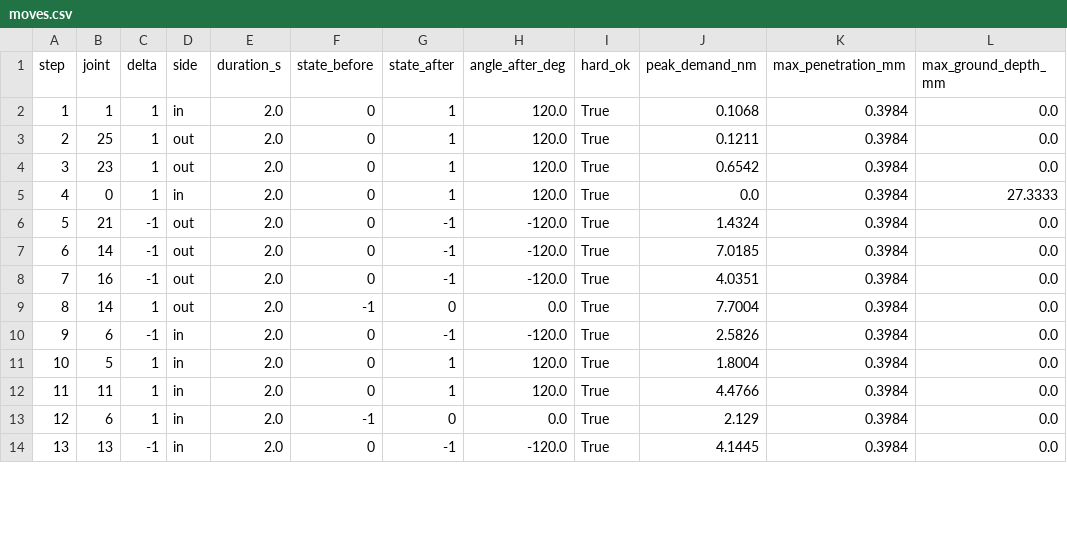
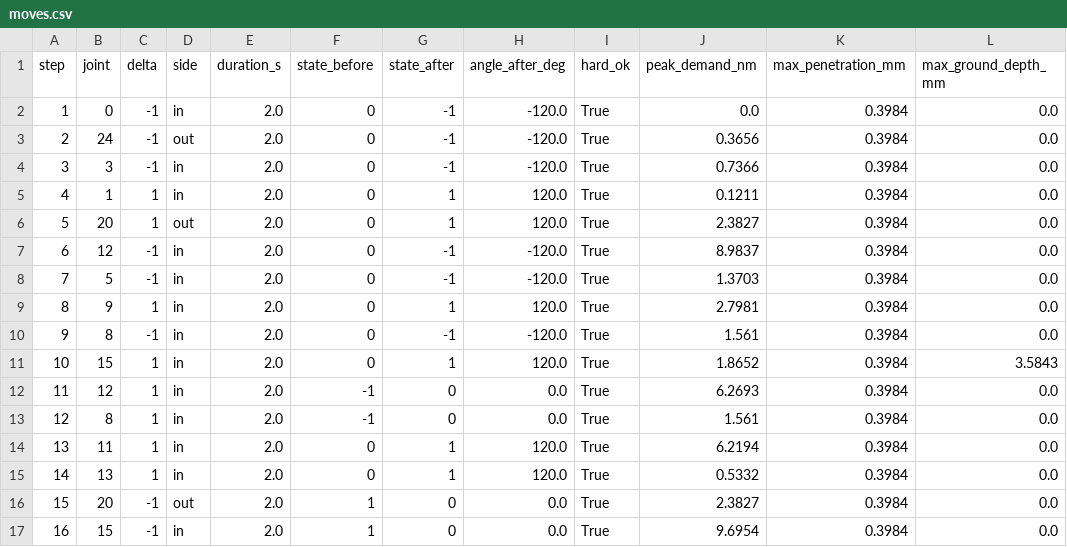
Before and after one commit to AydanLing/Hack-The-North, a CSV file: cubot-v2/handoff/shapes/13-mug/moves.csv, drawn as a sheet; only a part is shown; removed rows and columns are numbered as before the commit, all else as after; the diff covers the shown part only; the diff names each change by its address in the sheet, - before the commit and + after, or states it on an @@ line.

```diff
--- a/cubot-v2/handoff/shapes/13-mug/moves.csv
+++ b/cubot-v2/handoff/shapes/13-mug/moves.csv
+row 2: 1 | 0 | -1 | in | 2.0 | 0 | -1 | -120.0 | True | 0.0 | 0.3984 | 0.0
+row 3: 2 | 24 | -1 | out | 2.0 | 0 | -1 | -120.0 | True | 0.3656 | 0.3984 | 0.0
+row 4: 3 | 3 | -1 | in | 2.0 | 0 | -1 | -120.0 | True | 0.7366 | 0.3984 | 0.0
@@ column A (step) renumbered from row 5 down @@
-J5 (peak_demand_nm): 0.1068
+J5 (peak_demand_nm): 0.1211
-B6 (joint): 25
+B6 (joint): 20
-J6 (peak_demand_nm): 0.1211
+J6 (peak_demand_nm): 2.3827
-row 4: 3 | 23 | 1 | out | 2.0 | 0 | 1 | 120.0 | True | 0.6542 | 0.3984 | 0.0
-row 5: 4 | 0 | 1 | in | 2.0 | 0 | 1 | 120.0 | True | 0.0 | 0.3984 | 27.3333
-B7 (joint): 21
+B7 (joint): 12
-D7:D8 (side): out
+D7:D8 (side): in
-J7 (peak_demand_nm): 1.4324
+J7 (peak_demand_nm): 8.9837
-B8 (joint): 14
+B8 (joint): 5
-J8 (peak_demand_nm): 7.0185
+J8 (peak_demand_nm): 1.3703
-row 8: 7 | 16 | -1 | out | 2.0 | 0 | -1 | -120.0 | True | 4.0351 | 0.3984 | 0.0
-row 9: 8 | 14 | 1 | out | 2.0 | -1 | 0 | 0.0 | True | 7.7004 | 0.3984 | 0.0
+row 9: 8 | 9 | 1 | in | 2.0 | 0 | 1 | 120.0 | True | 2.7981 | 0.3984 | 0.0
-B10 (joint): 6
+B10 (joint): 8
-J10 (peak_demand_nm): 2.5826
+J10 (peak_demand_nm): 1.561
-B11 (joint): 5
+B11 (joint): 15
-J11 (peak_demand_nm): 1.8004
+J11 (peak_demand_nm): 1.8652
-L11 (max_ground_depth_mm): 0.0
+L11 (max_ground_depth_mm): 3.5843
+row 12: 11 | 12 | 1 | in | 2.0 | -1 | 0 | 0.0 | True | 6.2693 | 0.3984 | 0.0
+row 13: 12 | 8 | 1 | in | 2.0 | -1 | 0 | 0.0 | True | 1.561 | 0.3984 | 0.0
-J14 (peak_demand_nm): 4.4766
+J14 (peak_demand_nm): 6.2194
-row 13: 12 | 6 | 1 | in | 2.0 | -1 | 0 | 0.0 | True | 2.129 | 0.3984 | 0.0
-C15 (delta): -1
+C15 (delta): 1
-G15 (state_after): -1
+G15 (state_after): 1
-H15 (angle_after_deg): -120.0
+H15 (angle_after_deg): 120.0
-J15 (peak_demand_nm): 4.1445
+J15 (peak_demand_nm): 0.5332
+row 16: 15 | 20 | -1 | out | 2.0 | 1 | 0 | 0.0 | True | 2.3827 | 0.3984 | 0.0
+row 17: 16 | 15 | -1 | in | 2.0 | 1 | 0 | 0.0 | True | 9.6954 | 0.3984 | 0.0
```
Also changed, not shown: 1 removed row and 4 edited cells elsewhere in this file, cubot-v2/handoff/shapes/04-plus/moves.csv, cubot-v2/handoff/shapes/18-checkmark/moves.csv, 27 other files.
